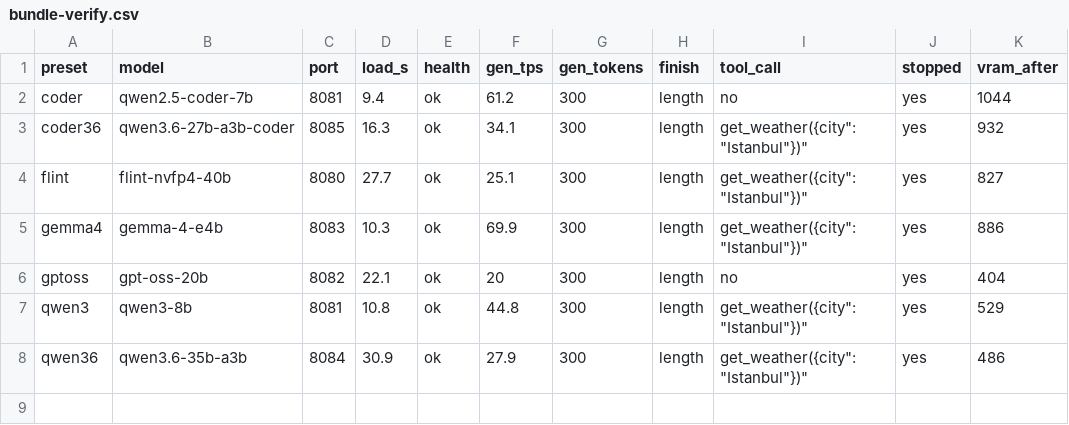
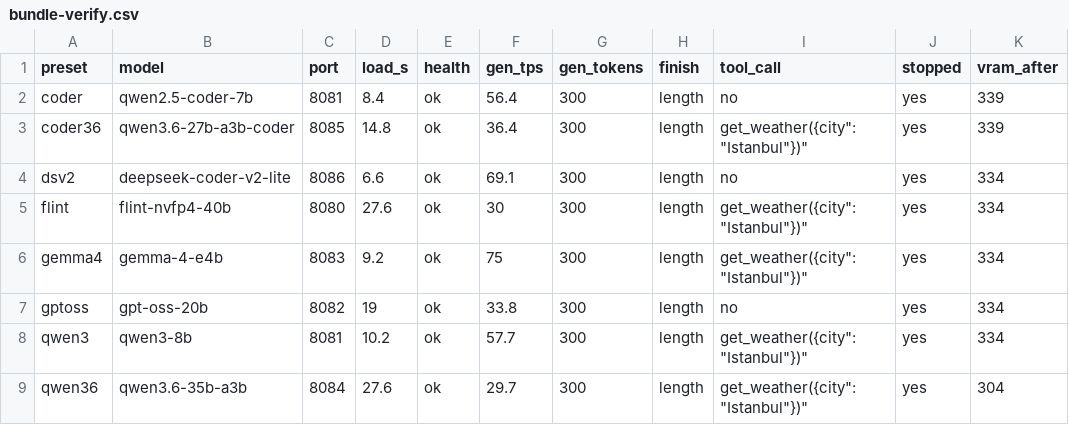
Before and after one commit to zaxsh/local-llm-stack, a CSV file: bench/bundle-verify.csv, drawn as a sheet.

```diff
--- a/bench/bundle-verify.csv
+++ b/bench/bundle-verify.csv
@@ -1,8 +1,9 @@
 preset,model,port,load_s,health,gen_tps,gen_tokens,finish,tool_call,stopped,vram_after
-coder,qwen2.5-coder-7b,8081,9.4,ok,61.2,300,length,"no",yes,1044
-coder36,qwen3.6-27b-a3b-coder,8085,16.3,ok,34.1,300,length,"get_weather({"city":"Istanbul"})",yes,932
-flint,flint-nvfp4-40b,8080,27.7,ok,25.1,300,length,"get_weather({"city":"Istanbul"})",yes,827
-gemma4,gemma-4-e4b,8083,10.3,ok,69.9,300,length,"get_weather({"city":"Istanbul"})",yes,886
-gptoss,gpt-oss-20b,8082,22.1,ok,20,300,length,"no",yes,404
-qwen3,qwen3-8b,8081,10.8,ok,44.8,300,length,"get_weather({"city": "Istanbul"})",yes,529
-qwen36,qwen3.6-35b-a3b,8084,30.9,ok,27.9,300,length,"get_weather({"city":"Istanbul"})",yes,486
+coder,qwen2.5-coder-7b,8081,8.4,ok,56.4,300,length,"no",yes,339
+coder36,qwen3.6-27b-a3b-coder,8085,14.8,ok,36.4,300,length,"get_weather({"city":"Istanbul"})",yes,339
+dsv2,deepseek-coder-v2-lite,8086,6.6,ok,69.1,300,length,"no",yes,334
+flint,flint-nvfp4-40b,8080,27.6,ok,30,300,length,"get_weather({"city":"Istanbul"})",yes,334
+gemma4,gemma-4-e4b,8083,9.2,ok,75,300,length,"get_weather({"city":"Istanbul"})",yes,334
+gptoss,gpt-oss-20b,8082,19,ok,33.8,300,length,"no",yes,334
+qwen3,qwen3-8b,8081,10.2,ok,57.7,300,length,"get_weather({"city": "Istanbul"})",yes,334
+qwen36,qwen3.6-35b-a3b,8084,27.6,ok,29.7,300,length,"get_weather({"city":"Istanbul"})",yes,304
```
Also changed, not shown: bench/eval-summary.csv, 31 other files.
